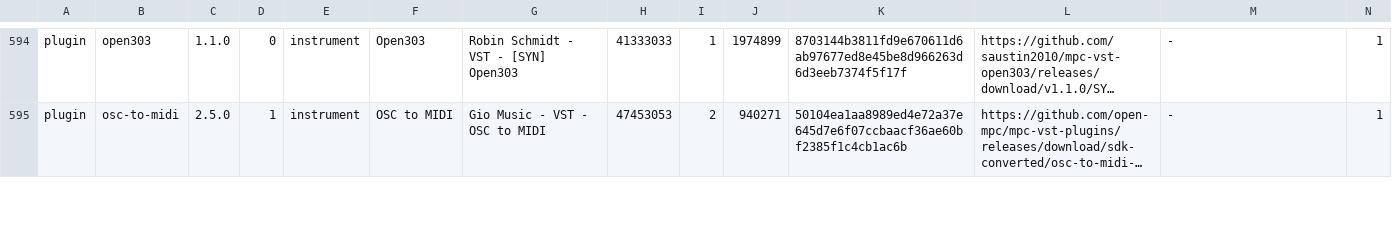
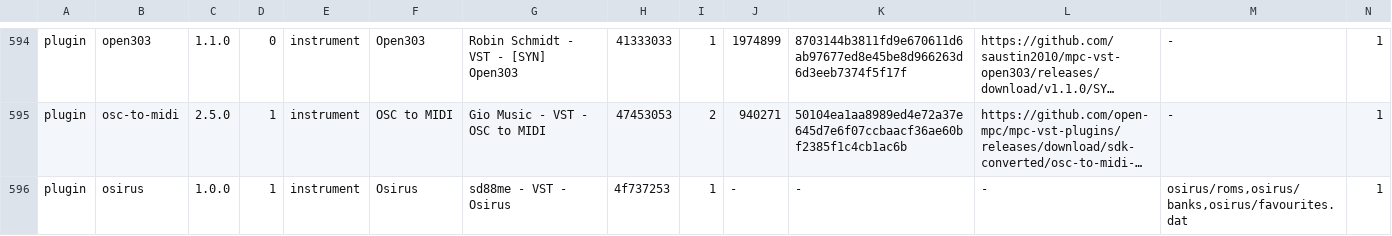
Before and after one commit to open-mpc/open-mpc.github.io, a TSV file: catalog.tsv, drawn as a sheet; only a part is shown, gaps mark what is left out; long unchanged cells end in …; rows hold the shown columns only; the diff covers the shown part only; the diff names each change by its address in the sheet, - before the commit and + after, or states it on an @@ line.

```diff
--- a/catalog.tsv
+++ b/catalog.tsv
+row 596: plugin | osirus | 1.0.0 | 1 | instrument | Osirus | sd88me - VST - Osirus | 4f737253 | 1 | - | - | - | osirus/roms,osirus/banks,osirus/favourites.dat | 1
```
Also changed, not shown: 9 edited cells elsewhere in this file, 27 other files.
